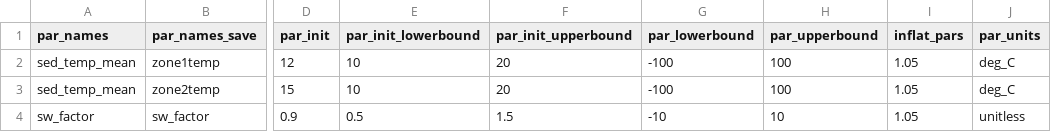
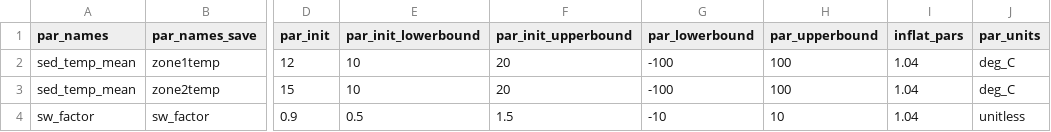
Before and after one commit to FLARE-forecast/flare_lake_examples, a CSV file: fcre/glm/configuration_files/parameter_calibration_config.csv, drawn as a sheet; only a part is shown, gaps mark what is left out; the diff names each change by its address in the sheet, - before the commit and + after, or states it on an @@ line.

```diff
--- a/fcre/glm/configuration_files/parameter_calibration_config.csv
+++ b/fcre/glm/configuration_files/parameter_calibration_config.csv
-I2:I4 (inflat_pars): 1.05
+I2:I4 (inflat_pars): 1.04
```
Also changed, not shown: fcre/glm/configuration_files/states_config.csv, 11 other files.
